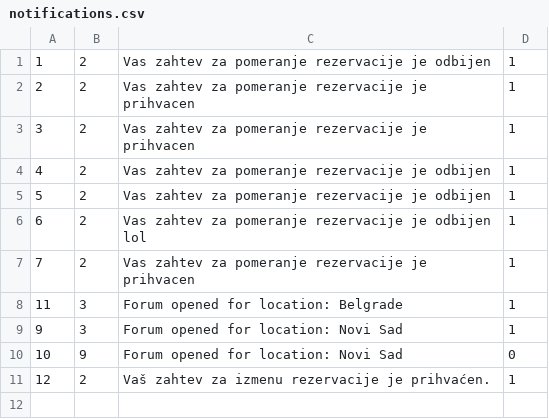
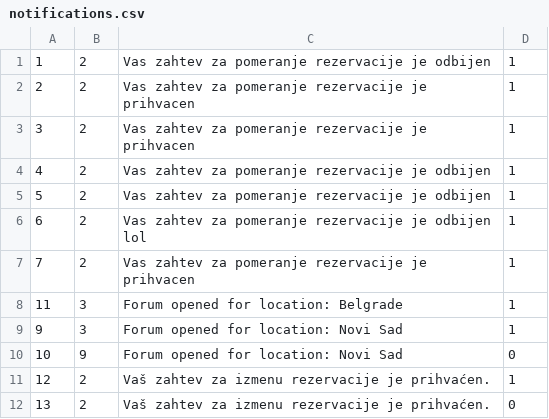
Before and after one commit to marko-nikolic01/travel-agency, a CSV file: TravelAgency/TravelAgency/Resources/Data/notifications.csv, drawn as a sheet; the diff names each change by its address in the sheet, - before the commit and + after, or states it on an @@ line.

```diff
--- a/TravelAgency/TravelAgency/Resources/Data/notifications.csv
+++ b/TravelAgency/TravelAgency/Resources/Data/notifications.csv
+row 12: 13 | 2 | Vaš zahtev za izmenu rezervacije je prihvaćen. | 0
```
Also changed, not shown: 25 other files.
